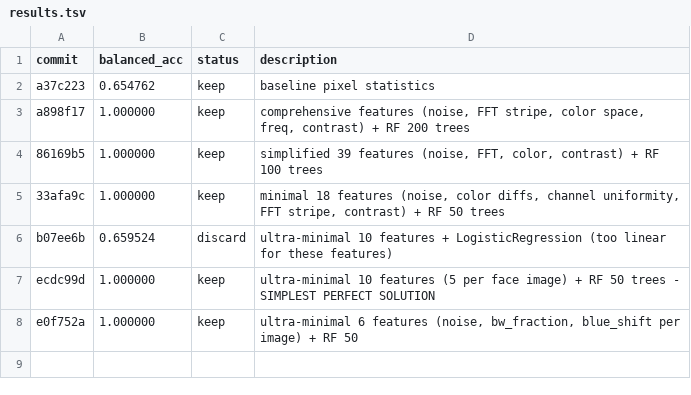
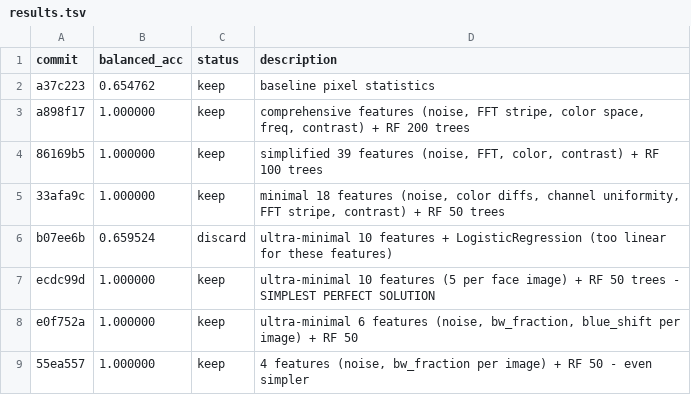
Before and after one commit to advancegroup-ai/public-cursor, a TSV file: auto-research/results.tsv, drawn as a sheet.

```diff
--- a/auto-research/results.tsv
+++ b/auto-research/results.tsv
@@ -8 +8,2 @@ ecdc99d	1.000000	keep	ultra-minimal 10 features (5 per face image) + RF 50 trees
 e0f752a	1.000000	keep	ultra-minimal 6 features (noise, bw_fraction, blue_shift per image) + RF 50
+55ea557	1.000000	keep	4 features (noise, bw_fraction per image) + RF 50 - even simpler
```
